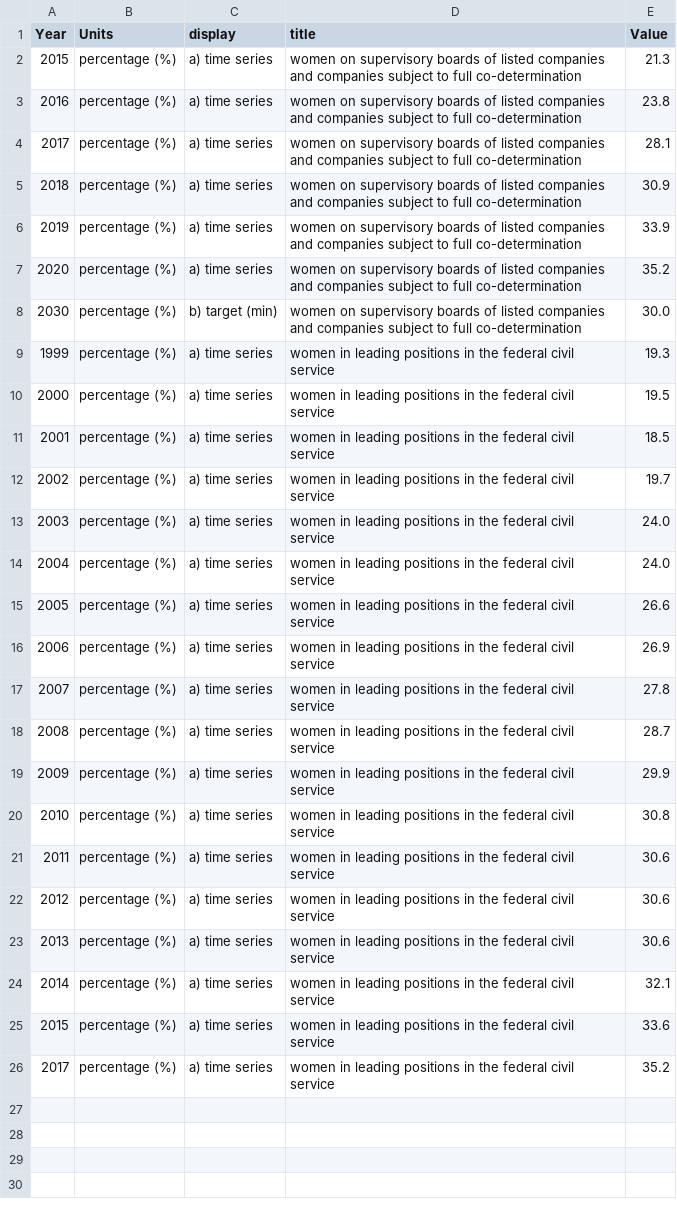
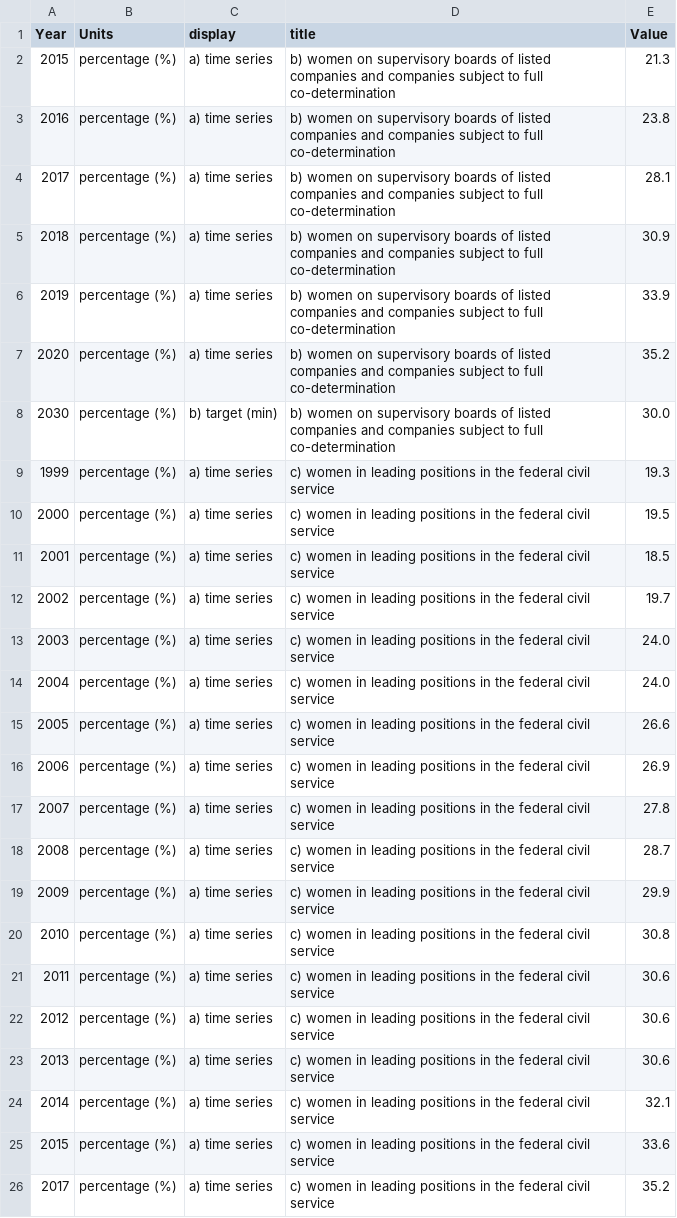
Before and after one commit to DialogfassungDNS/open-sdg-data-starter, a CSV file: data/5-1-bc.csv, drawn as a sheet.

```diff
--- a/data/5-1-bc.csv
+++ b/data/5-1-bc.csv
@@ -1,26 +1,26 @@
 Year,Units,display,title,Value
-2015,percentage (%),a) time series,women on supervisory boards of listed companies and companies subject to full co-determination,21.3
-2016,percentage (%),a) time series,women on supervisory boards of listed companies and companies subject to full co-determination,23.8
-2017,percentage (%),a) time series,women on supervisory boards of listed companies and companies subject to full co-determination,28.1
-2018,percentage (%),a) time series,women on supervisory boards of listed companies and companies subject to full co-determination,30.9
-2019,percentage (%),a) time series,women on supervisory boards of listed companies and companies subject to full co-determination,33.9
-2020,percentage (%),a) time series,women on supervisory boards of listed companies and companies subject to full co-determination,35.2
-2030,percentage (%),b) target (min),women on supervisory boards of listed companies and companies subject to full co-determination,30.0
-1999,percentage (%),a) time series,women in leading positions in the federal civil service,19.3
-2000,percentage (%),a) time series,women in leading positions in the federal civil service,19.5
-2001,percentage (%),a) time series,women in leading positions in the federal civil service,18.5
-2002,percentage (%),a) time series,women in leading positions in the federal civil service,19.7
-2003,percentage (%),a) time series,women in leading positions in the federal civil service,24.0
-2004,percentage (%),a) time series,women in leading positions in the federal civil service,24.0
-2005,percentage (%),a) time series,women in leading positions in the federal civil service,26.6
-2006,percentage (%),a) time series,women in leading positions in the federal civil service,26.9
-2007,percentage (%),a) time series,women in leading positions in the federal civil service,27.8
-2008,percentage (%),a) time series,women in leading positions in the federal civil service,28.7
-2009,percentage (%),a) time series,women in leading positions in the federal civil service,29.9
-2010,percentage (%),a) time series,women in leading positions in the federal civil service,30.8
-2011,percentage (%),a) time series,women in leading positions in the federal civil service,30.6
-2012,percentage (%),a) time series,women in leading positions in the federal civil service,30.6
-2013,percentage (%),a) time series,women in leading positions in the federal civil service,30.6
-2014,percentage (%),a) time series,women in leading positions in the federal civil service,32.1
-2015,percentage (%),a) time series,women in leading positions in the federal civil service,33.6
-2017,percentage (%),a) time series,women in leading positions in the federal civil service,35.2
+2015,percentage (%),a) time series,b) women on supervisory boards of listed companies and companies subject to full co-determination,21.3
+2016,percentage (%),a) time series,b) women on supervisory boards of listed companies and companies subject to full co-determination,23.8
+2017,percentage (%),a) time series,b) women on supervisory boards of listed companies and companies subject to full co-determination,28.1
+2018,percentage (%),a) time series,b) women on supervisory boards of listed companies and companies subject to full co-determination,30.9
+2019,percentage (%),a) time series,b) women on supervisory boards of listed companies and companies subject to full co-determination,33.9
+2020,percentage (%),a) time series,b) women on supervisory boards of listed companies and companies subject to full co-determination,35.2
+2030,percentage (%),b) target (min),b) women on supervisory boards of listed companies and companies subject to full co-determination,30.0
+1999,percentage (%),a) time series,c) women in leading positions in the federal civil service,19.3
+2000,percentage (%),a) time series,c) women in leading positions in the federal civil service,19.5
+2001,percentage (%),a) time series,c) women in leading positions in the federal civil service,18.5
+2002,percentage (%),a) time series,c) women in leading positions in the federal civil service,19.7
+2003,percentage (%),a) time series,c) women in leading positions in the federal civil service,24.0
+2004,percentage (%),a) time series,c) women in leading positions in the federal civil service,24.0
+2005,percentage (%),a) time series,c) women in leading positions in the federal civil service,26.6
+2006,percentage (%),a) time series,c) women in leading positions in the federal civil service,26.9
+2007,percentage (%),a) time series,c) women in leading positions in the federal civil service,27.8
+2008,percentage (%),a) time series,c) women in leading positions in the federal civil service,28.7
+2009,percentage (%),a) time series,c) women in leading positions in the federal civil service,29.9
+2010,percentage (%),a) time series,c) women in leading positions in the federal civil service,30.8
+2011,percentage (%),a) time series,c) women in leading positions in the federal civil service,30.6
+2012,percentage (%),a) time series,c) women in leading positions in the federal civil service,30.6
+2013,percentage (%),a) time series,c) women in leading positions in the federal civil service,30.6
+2014,percentage (%),a) time series,c) women in leading positions in the federal civil service,32.1
+2015,percentage (%),a) time series,c) women in leading positions in the federal civil service,33.6
+2017,percentage (%),a) time series,c) women in leading positions in the federal civil service,35.2
```
Also changed, not shown: data/11-4-a.csv, 48 other files.
